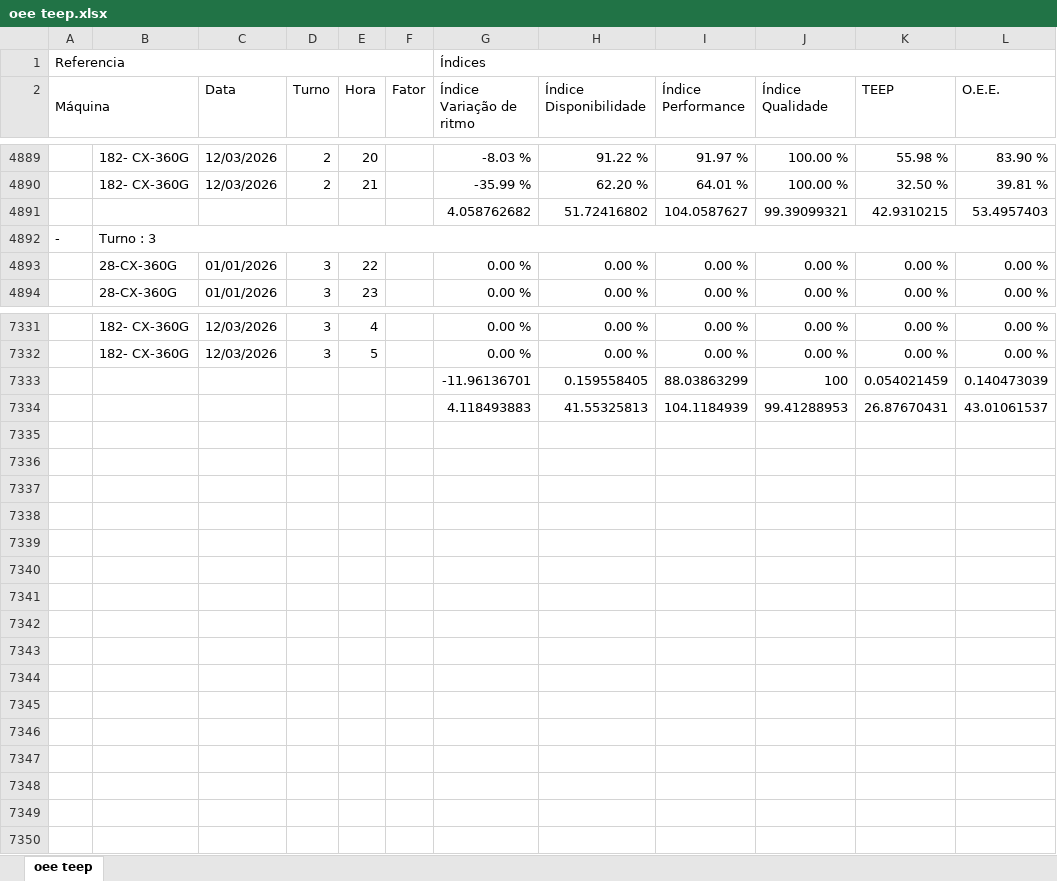
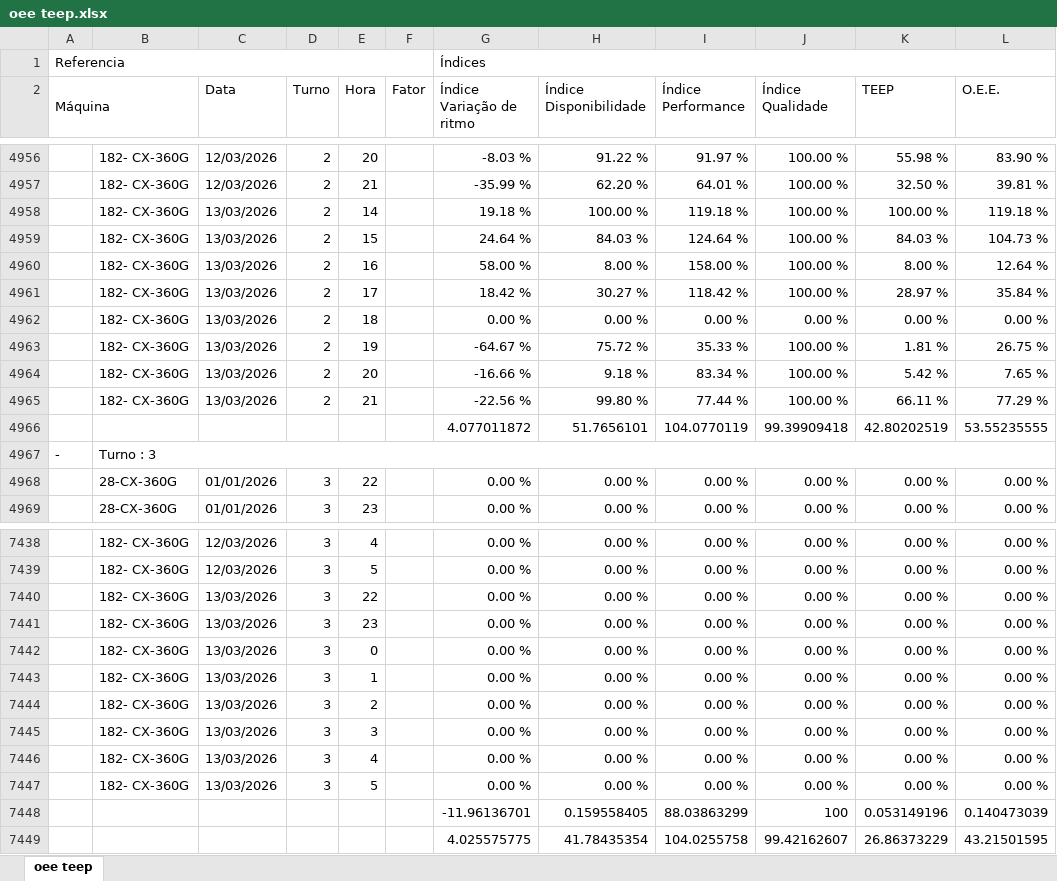
Before and after one commit to bacchirenan/PlasPrint3.0, an Excel workbook: oee teep.xlsx, sheet oee teep, drawn as a sheet; only a part is shown, gaps mark what is left out; values as stored, in another font and other column widths than the file's, no cell formats; removed rows and columns are numbered as before the commit, all else as after; the diff covers the shown part only; the diff names each change by its address in the sheet, - before the commit and + after, or states it on an @@ line.

```diff
--- a/oee teep.xlsx (sheet oee teep)
+++ b/oee teep.xlsx (sheet oee teep)
-row 4891:  |  |  |  |  |  | 4.058762682 | 51.72416802 | 104.0587627 | 99.39099321 | 42.9310215 | 53.4957403
+row 4958:  | 182- CX-360G | 13/03/2026 | 2 | 14 |  | 19.18 % | 100.00 % | 119.18 % | 100.00 % | 100.00 % | 119.18 %
+row 4959:  | 182- CX-360G | 13/03/2026 | 2 | 15 |  | 24.64 % | 84.03 % | 124.64 % | 100.00 % | 84.03 % | 104.73 %
+row 4960:  | 182- CX-360G | 13/03/2026 | 2 | 16 |  | 58.00 % | 8.00 % | 158.00 % | 100.00 % | 8.00 % | 12.64 %
+row 4961:  | 182- CX-360G | 13/03/2026 | 2 | 17 |  | 18.42 % | 30.27 % | 118.42 % | 100.00 % | 28.97 % | 35.84 %
+row 4962:  | 182- CX-360G | 13/03/2026 | 2 | 18 |  | 0.00 % | 0.00 % | 0.00 % | 0.00 % | 0.00 % | 0.00 %
+row 4963:  | 182- CX-360G | 13/03/2026 | 2 | 19 |  | -64.67 % | 75.72 % | 35.33 % | 100.00 % | 1.81 % | 26.75 %
+row 4964:  | 182- CX-360G | 13/03/2026 | 2 | 20 |  | -16.66 % | 9.18 % | 83.34 % | 100.00 % | 5.42 % | 7.65 %
+row 4965:  | 182- CX-360G | 13/03/2026 | 2 | 21 |  | -22.56 % | 99.80 % | 77.44 % | 100.00 % | 66.11 % | 77.29 %
+row 4966:  |  |  |  |  |  | 4.077011872 | 51.7656101 | 104.0770119 | 99.39909418 | 42.80202519 | 53.55235555
+row 7440:  | 182- CX-360G | 13/03/2026 | 3 | 22 |  | 0.00 % | 0.00 % | 0.00 % | 0.00 % | 0.00 % | 0.00 %
+row 7441:  | 182- CX-360G | 13/03/2026 | 3 | 23 |  | 0.00 % | 0.00 % | 0.00 % | 0.00 % | 0.00 % | 0.00 %
+row 7442:  | 182- CX-360G | 13/03/2026 | 3 | 0 |  | 0.00 % | 0.00 % | 0.00 % | 0.00 % | 0.00 % | 0.00 %
+row 7443:  | 182- CX-360G | 13/03/2026 | 3 | 1 |  | 0.00 % | 0.00 % | 0.00 % | 0.00 % | 0.00 % | 0.00 %
+row 7444:  | 182- CX-360G | 13/03/2026 | 3 | 2 |  | 0.00 % | 0.00 % | 0.00 % | 0.00 % | 0.00 % | 0.00 %
+row 7445:  | 182- CX-360G | 13/03/2026 | 3 | 3 |  | 0.00 % | 0.00 % | 0.00 % | 0.00 % | 0.00 % | 0.00 %
+row 7446:  | 182- CX-360G | 13/03/2026 | 3 | 4 |  | 0.00 % | 0.00 % | 0.00 % | 0.00 % | 0.00 % | 0.00 %
+row 7447:  | 182- CX-360G | 13/03/2026 | 3 | 5 |  | 0.00 % | 0.00 % | 0.00 % | 0.00 % | 0.00 % | 0.00 %
-K7448 (TEEP): 0.054021459
+K7448 (TEEP): 0.053149196
-row 7334:  |  |  |  |  |  | 4.118493883 | 41.55325813 | 104.1184939 | 99.41288953 | 26.87670431 | 43.01061537
+row 7449:  |  |  |  |  |  | 4.025575775 | 41.78435354 | 104.0255758 | 99.42162607 | 26.86373229 | 43.21501595
```
Also changed, not shown: 100 added rows and 1 removed row elsewhere in this sheet, cell formats, rejeito.xlsx, 1 other file.
